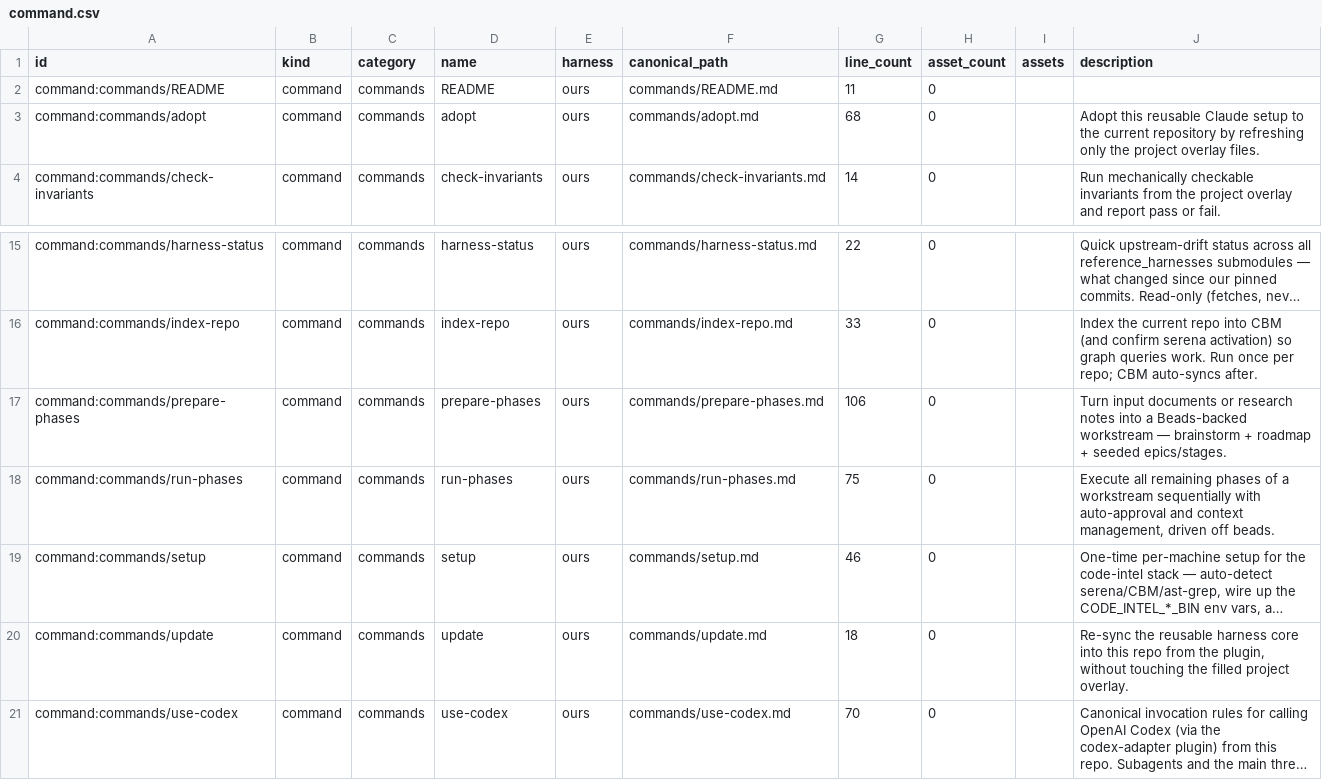
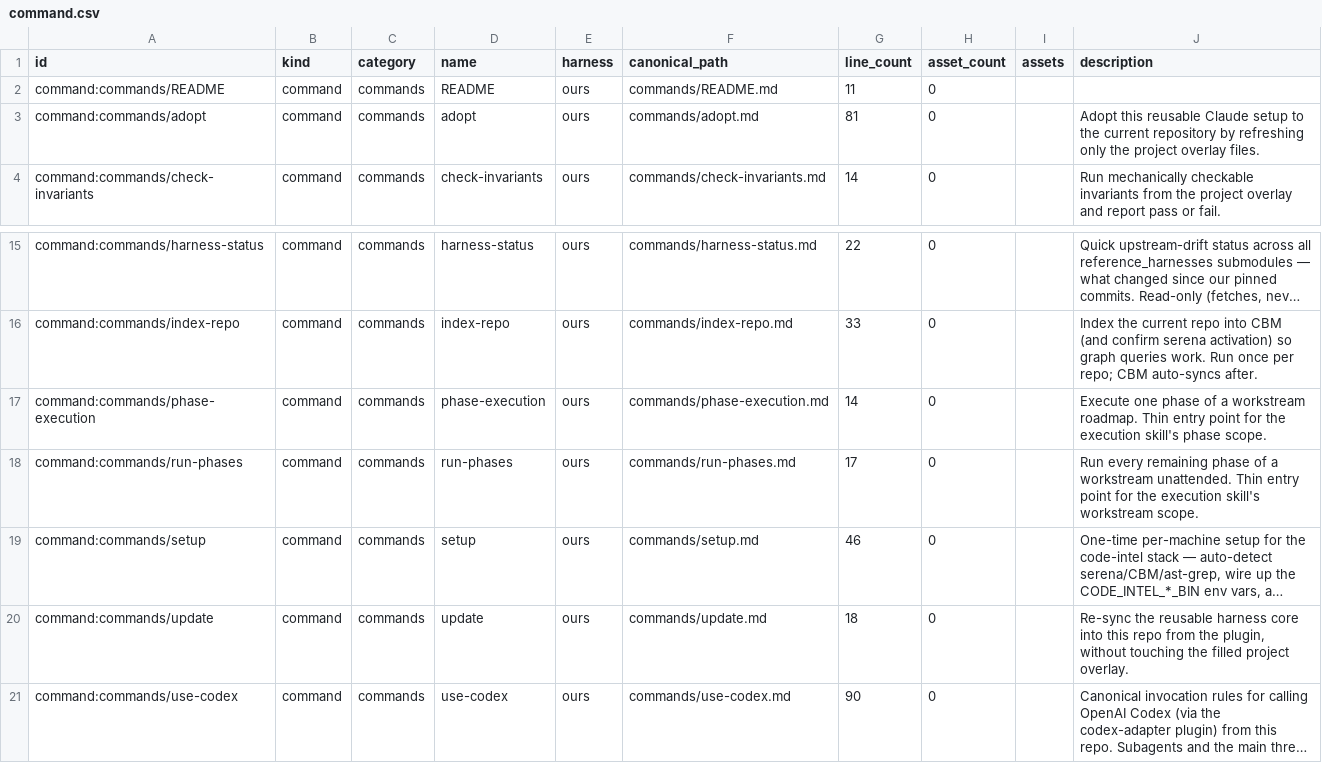
Before and after one commit to MVPavan/coding-ritual, a CSV file: harness_lifecycle/inventory/ours/command.csv, drawn as a sheet; only a part is shown, gaps mark what is left out; long unchanged cells end in …; the diff names each change by its address in the sheet, - before the commit and + after, or states it on an @@ line.

```diff
--- a/harness_lifecycle/inventory/ours/command.csv
+++ b/harness_lifecycle/inventory/ours/command.csv
-G3 (line_count): 68
+G3 (line_count): 81
-A17 (id): command:commands/prepare-phases
+A17 (id): command:commands/phase-execution
-D17 (name): prepare-phases
+D17 (name): phase-execution
-F17 (canonical_path): commands/prepare-phases.md
+F17 (canonical_path): commands/phase-execution.md
-G17 (line_count): 106
+G17 (line_count): 14
-J17 (description): Turn input documents or research notes into a Beads-backed workstream — brainstorm + roadmap + seeded epics/stages.
+J17 (description): Execute one phase of a workstream roadmap. Thin entry point for the execution skill's phase scope.
-G18 (line_count): 75
+G18 (line_count): 17
-J18 (description): Execute all remaining phases of a workstream sequentially with auto-approval and context management, driven off beads.
+J18 (description): Run every remaining phase of a workstream unattended. Thin entry point for the execution skill's workstream scope.
-G21 (line_count): 70
+G21 (line_count): 90
```
Also changed, not shown: harness_lifecycle/inventory/ours/agent.csv, harness_lifecycle/inventory/ours/hook.csv, 2 other files.
